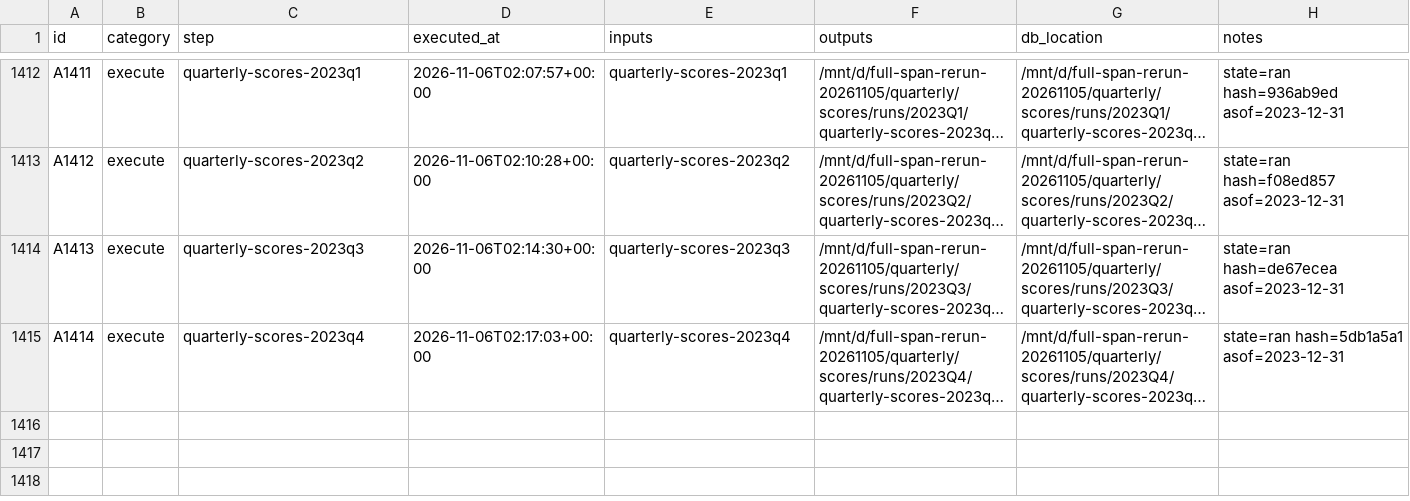
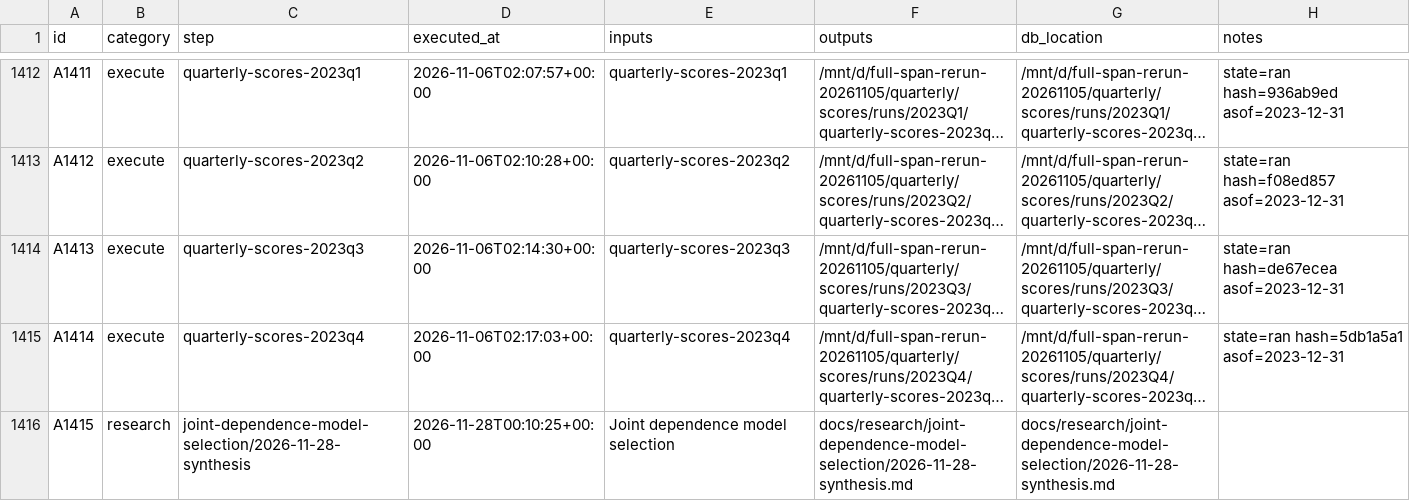
Before and after one commit to gdrusse/dskit, a CSV file: children/index_options/docs/decisioning/actions.csv, drawn as a sheet; only a part is shown, gaps mark what is left out; long unchanged cells end in …; the diff names each change by its address in the sheet, - before the commit and + after, or states it on an @@ line.

```diff
--- a/children/index_options/docs/decisioning/actions.csv
+++ b/children/index_options/docs/decisioning/actions.csv
+row 1416: A1415 | research | joint-dependence-model-selection/2026-11-28-synthesis | 2026-11-28T00:10:25+00:00 | Joint dependence model selection | docs/research/joint-dependence-model-selection/2026-11-28-synthesis.md | docs/research/joint-dependence-model-selection/2026-11-28-synthesis.md
```
Also changed, not shown: 18 other files.
